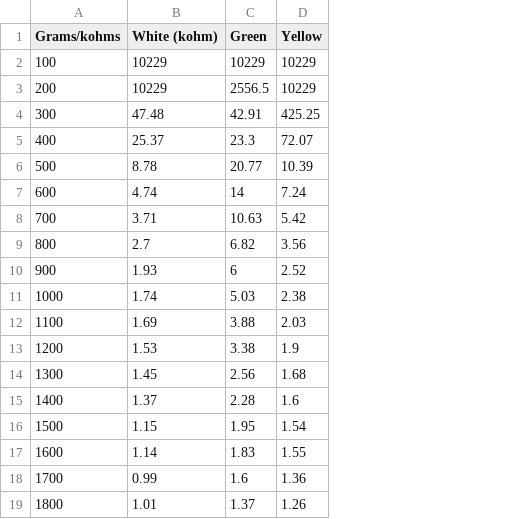
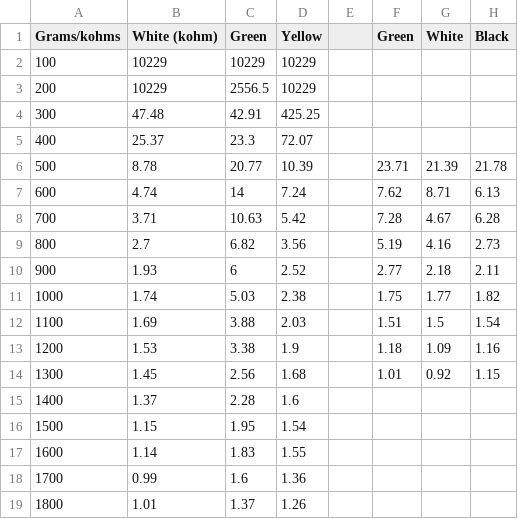
Before and after one commit to f73chen/University-Projects, a CSV file: BME 361/Calibration/results.csv, drawn as a sheet; the diff names each change by its address in the sheet, - before the commit and + after, or states it on an @@ line.

```diff
--- a/BME 361/Calibration/results.csv
+++ b/BME 361/Calibration/results.csv
+column E, empty
+column F (Green), rows 6-14: 23.71 | 7.62 | 7.28 | 5.19 | 2.77 | 1.75 | 1.51 | 1.18 | 1.01
+column G (White), rows 6-14: 21.39 | 8.71 | 4.67 | 4.16 | 2.18 | 1.77 | 1.5 | 1.09 | 0.92
+column H (Black), rows 6-14: 21.78 | 6.13 | 6.28 | 2.73 | 2.11 | 1.82 | 1.54 | 1.16 | 1.15
```
Also changed, not shown: 4 other files.
